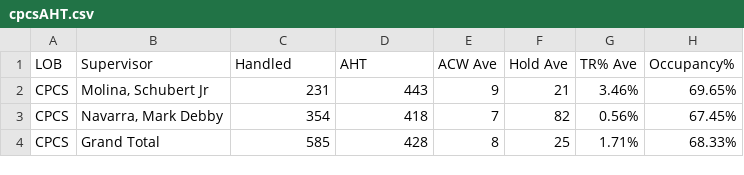
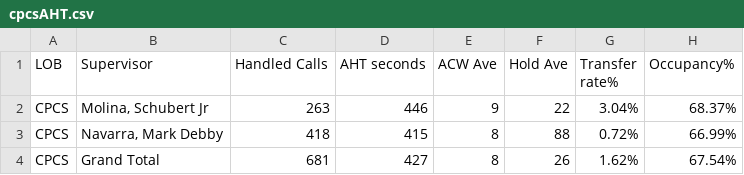
Before and after one commit to cbandoy/CPCSAHTinterval, a CSV file: cpcsAHT.csv, drawn as a sheet.

```diff
--- a/cpcsAHT.csv
+++ b/cpcsAHT.csv
@@ -1,4 +1,4 @@
-LOB,Supervisor,Handled,AHT,ACW Ave,Hold Ave,TR% Ave,Occupancy%
-CPCS,"Molina, Schubert Jr",231,443,9,21,3.46%,69.65%
-CPCS,"Navarra, Mark Debby",354,418,7,82,0.56%,67.45%
-CPCS,Grand Total,585,428,8,25,1.71%,68.33%
+LOB,Supervisor,Handled Calls ,AHT seconds,ACW Ave,Hold Ave,Transfer rate%,Occupancy%
+CPCS,"Molina, Schubert Jr",263,446,9,22,3.04%,68.37%
+CPCS,"Navarra, Mark Debby",418,415,8,88,0.72%,66.99%
+CPCS,Grand Total,681,427,8,26,1.62%,67.54%
```
Also changed, not shown: cpcs.csv, 1 other file.
